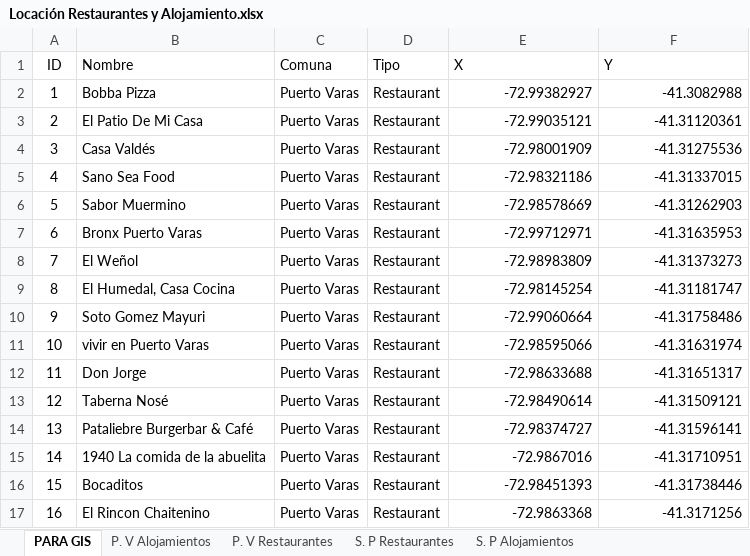
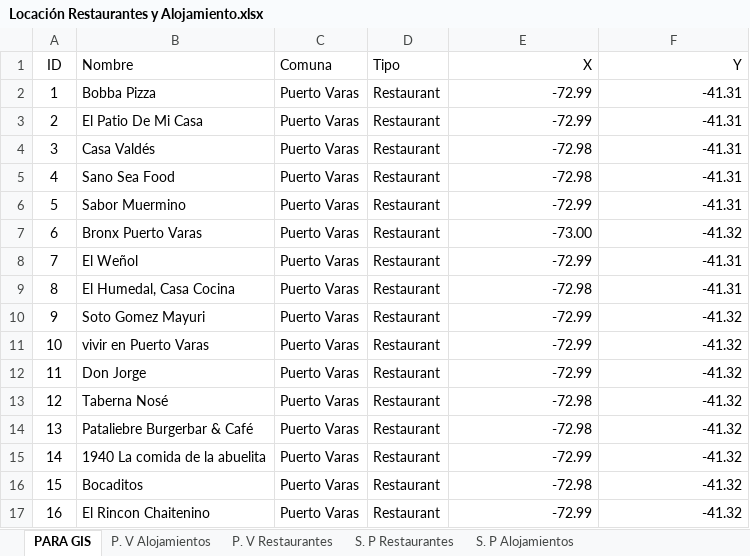
Before and after one commit to IsraelHuentecura/oferta_turistica, an Excel workbook: data/Locación Restaurantes y Alojamiento.xlsx, sheet PARA GIS, drawn as a sheet; only a part is shown; values as stored, in another font and other column widths than the file's, no borders; the diff covers the shown part only; the diff names each change by its address in the sheet, - before the commit and + after, or states it on an @@ line.

```diff
--- a/data/Locación Restaurantes y Alojamiento.xlsx (sheet PARA GIS)
+++ b/data/Locación Restaurantes y Alojamiento.xlsx (sheet PARA GIS)
-E1:F1 alignment: left
+E1:F1 alignment: right
-E2 (X): -72.99382927
+E2 (X): -72.99
-F2 (Y): -41.3082988
+F2 (Y): -41.31
-E3 (X): -72.99035121
+E3 (X): -72.99
-F3 (Y): -41.31120361
+F3 (Y): -41.31
-E4 (X): -72.98001909
+E4 (X): -72.98
-F4 (Y): -41.31275536
+F4 (Y): -41.31
-E5 (X): -72.98321186
+E5 (X): -72.98
-F5 (Y): -41.31337015
+F5 (Y): -41.31
-E6 (X): -72.98578669
+E6 (X): -72.99
-F6 (Y): -41.31262903
+F6 (Y): -41.31
-E7 (X): -72.99712971
+E7 (X): -73.00
-F7 (Y): -41.31635953
+F7 (Y): -41.32
-E8 (X): -72.98983809
+E8 (X): -72.99
-F8 (Y): -41.31373273
+F8 (Y): -41.31
-E9 (X): -72.98145254
+E9 (X): -72.98
-F9 (Y): -41.31181747
+F9 (Y): -41.31
-E10 (X): -72.99060664
+E10 (X): -72.99
-F10 (Y): -41.31758486
+F10 (Y): -41.32
-E11 (X): -72.98595066
+E11 (X): -72.99
-F11 (Y): -41.31631974
+F11 (Y): -41.32
-E12 (X): -72.98633688
+E12 (X): -72.99
-F12 (Y): -41.31651317
+F12 (Y): -41.32
-E13 (X): -72.98490614
+E13 (X): -72.98
-F13 (Y): -41.31509121
+F13 (Y): -41.32
-E14 (X): -72.98374727
+E14 (X): -72.98
-F14 (Y): -41.31596141
+F14 (Y): -41.32
-E15 (X): -72.9867016
+E15 (X): -72.99
-F15 (Y): -41.31710951
+F15 (Y): -41.32
-E16 (X): -72.98451393
+E16 (X): -72.98
-F16 (Y): -41.31738446
+F16 (Y): -41.32
-E17 (X): -72.9863368
+E17 (X): -72.99
-F17 (Y): -41.3171256
+F17 (Y): -41.32
```
Also changed, not shown: 1419 edited cells elsewhere in this sheet, sheet S. P Alojamientos, sheet P. V Restaurantes, 5 other files.
